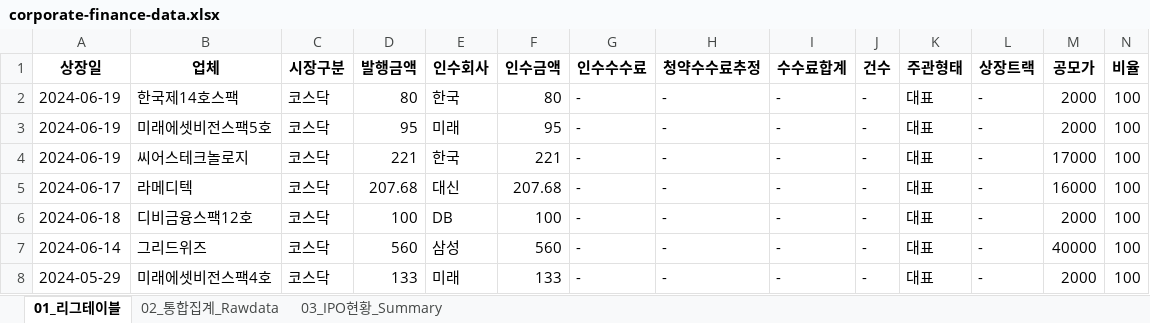
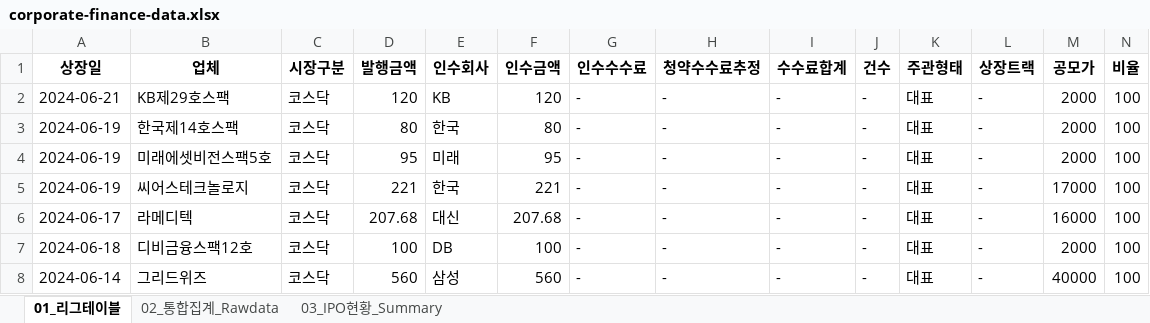
Before and after one commit to Kis-ds/IPO, an Excel workbook: datasets/corporate-finance-data.xlsx, sheet 01_리그테이블, drawn as a sheet; only a part is shown; the shorter side is filled out with more unchanged rows; values as stored, in another font and other column widths than the file's, no borders; rows hold the shown columns only; the diff names each change by its address in the sheet, - before the commit and + after, or states it on an @@ line.

```diff
--- a/datasets/corporate-finance-data.xlsx (sheet 01_리그테이블)
+++ b/datasets/corporate-finance-data.xlsx (sheet 01_리그테이블)
+row 2: 2024-06-21 | KB제29호스팩 | 코스닥 | 120 | KB | 120 | - | - | - | - | 대표 | - | 2000 | 100
```
Also changed, not shown: sheet 03_IPO현황_Summary, sheet 02_통합집계_Rawdata, datasets/form1.xlsx, datasets/form2.xlsx, 4 other files.
